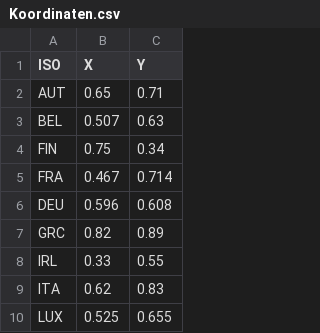
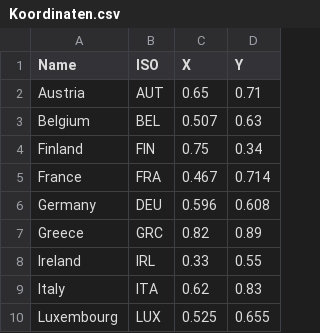
Before and after one commit to BluthardtTim/Datenvisualisierung-Projekt, a CSV file: data2/Koordinaten.csv, drawn as a sheet; only a part is shown; the diff names each change by its address in the sheet, - before the commit and + after, or states it on an @@ line.

Commit message:
länder ausgeschrieben

```diff
--- a/data2/Koordinaten.csv
+++ b/data2/Koordinaten.csv
+column A (Name), rows 2-10: Austria | Belgium | Finland | France | Germany | Greece | Ireland | Italy | Luxembourg
```
